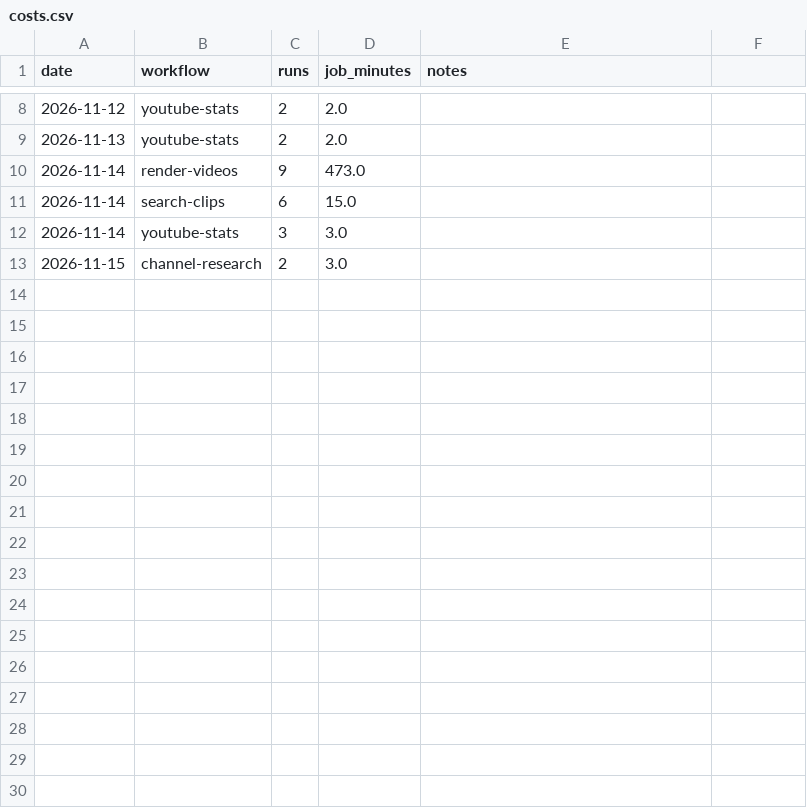
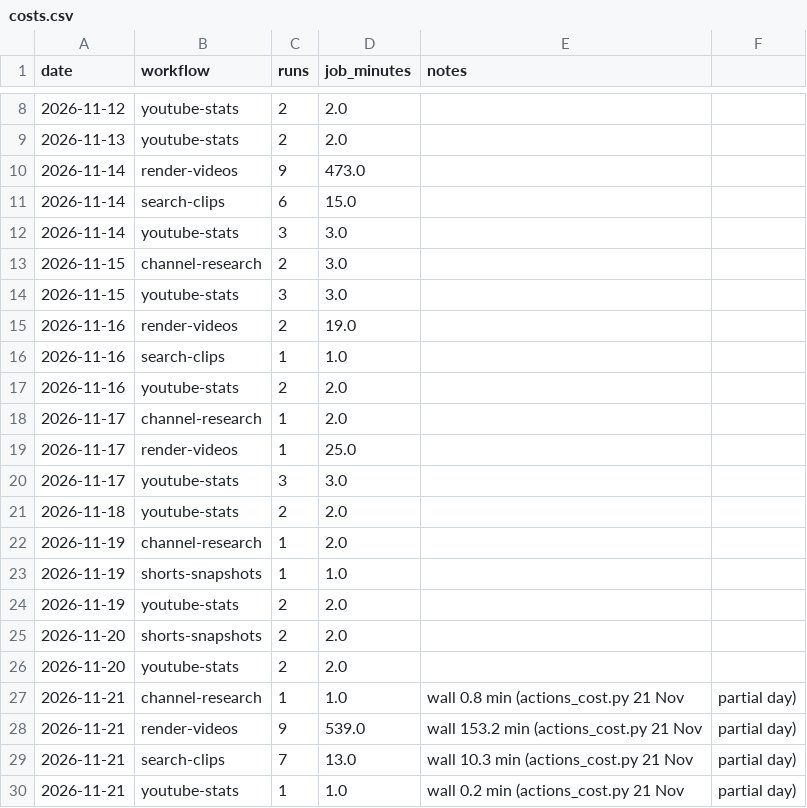
Before and after one commit to poornaprabhugit/psyched-mind-pipeline, a CSV file: memory/costs.csv, drawn as a sheet; only a part is shown, gaps mark what is left out.

```diff
--- a/memory/costs.csv
+++ b/memory/costs.csv
@@ -13 +13,18 @@ date,workflow,runs,job_minutes,notes
 2026-11-15,channel-research,2,3.0,
+2026-11-15,youtube-stats,3,3.0,
+2026-11-16,render-videos,2,19.0,
+2026-11-16,search-clips,1,1.0,
+2026-11-16,youtube-stats,2,2.0,
+2026-11-17,channel-research,1,2.0,
+2026-11-17,render-videos,1,25.0,
+2026-11-17,youtube-stats,3,3.0,
+2026-11-18,youtube-stats,2,2.0,
+2026-11-19,channel-research,1,2.0,
+2026-11-19,shorts-snapshots,1,1.0,
+2026-11-19,youtube-stats,2,2.0,
+2026-11-20,shorts-snapshots,2,2.0,
+2026-11-20,youtube-stats,2,2.0,
+2026-11-21,channel-research,1,1.0,wall 0.8 min (actions_cost.py 21 Nov, partial day)
+2026-11-21,render-videos,9,539.0,wall 153.2 min (actions_cost.py 21 Nov, partial day)
+2026-11-21,search-clips,7,13.0,wall 10.3 min (actions_cost.py 21 Nov, partial day)
+2026-11-21,youtube-stats,1,1.0,wall 0.2 min (actions_cost.py 21 Nov, partial day)
```
Also changed, not shown: 2 other files.
